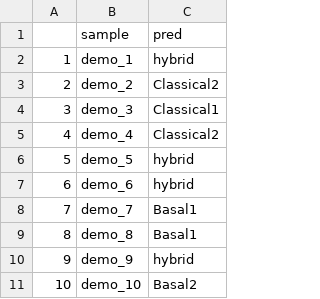
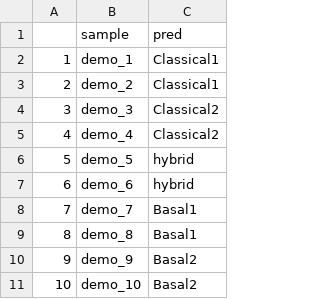
Before and after one commit to Sabrina-Ge/Pancreatic_cancer_transcription_paper, a CSV file: demo/demo_output_example/demo_bulk_classifier_output.csv, drawn as a sheet.

Commit message:
updated demo for aesthetics

```diff
--- a/demo/demo_output_example/demo_bulk_classifier_output.csv
+++ b/demo/demo_output_example/demo_bulk_classifier_output.csv
@@ -1,5 +1,5 @@
 "","sample","pred"
-"1","demo_1","hybrid"
-"2","demo_2","Classical2"
-"3","demo_3","Classical1"
+"1","demo_1","Classical1"
+"2","demo_2","Classical1"
+"3","demo_3","Classical2"
 "4","demo_4","Classical2"
@@ -9,3 +9,3 @@
 "8","demo_8","Basal1"
-"9","demo_9","hybrid"
+"9","demo_9","Basal2"
 "10","demo_10","Basal2"
```
Also changed, not shown: 4 other files.
